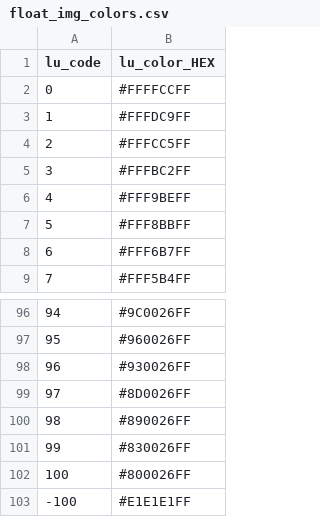
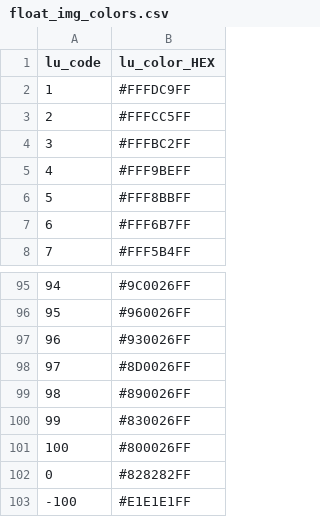
Before and after one commit to xinhaopan/luto-2.0, a CSV file: luto/tools/report/Assests/float_img_colors.csv, drawn as a sheet; only a part is shown, gaps mark what is left out; removed rows and columns are numbered as before the commit, all else as after; the diff names each change by its address in the sheet, - before the commit and + after, or states it on an @@ line.

```diff
--- a/luto/tools/report/Assests/float_img_colors.csv
+++ b/luto/tools/report/Assests/float_img_colors.csv
-row 2: 0 | #FFFFCCFF
+row 102: 0 | #828282FF
```
Also changed, not shown: luto/tools/report/Assests/lumap_colors_grouped.csv, 7 other files.
